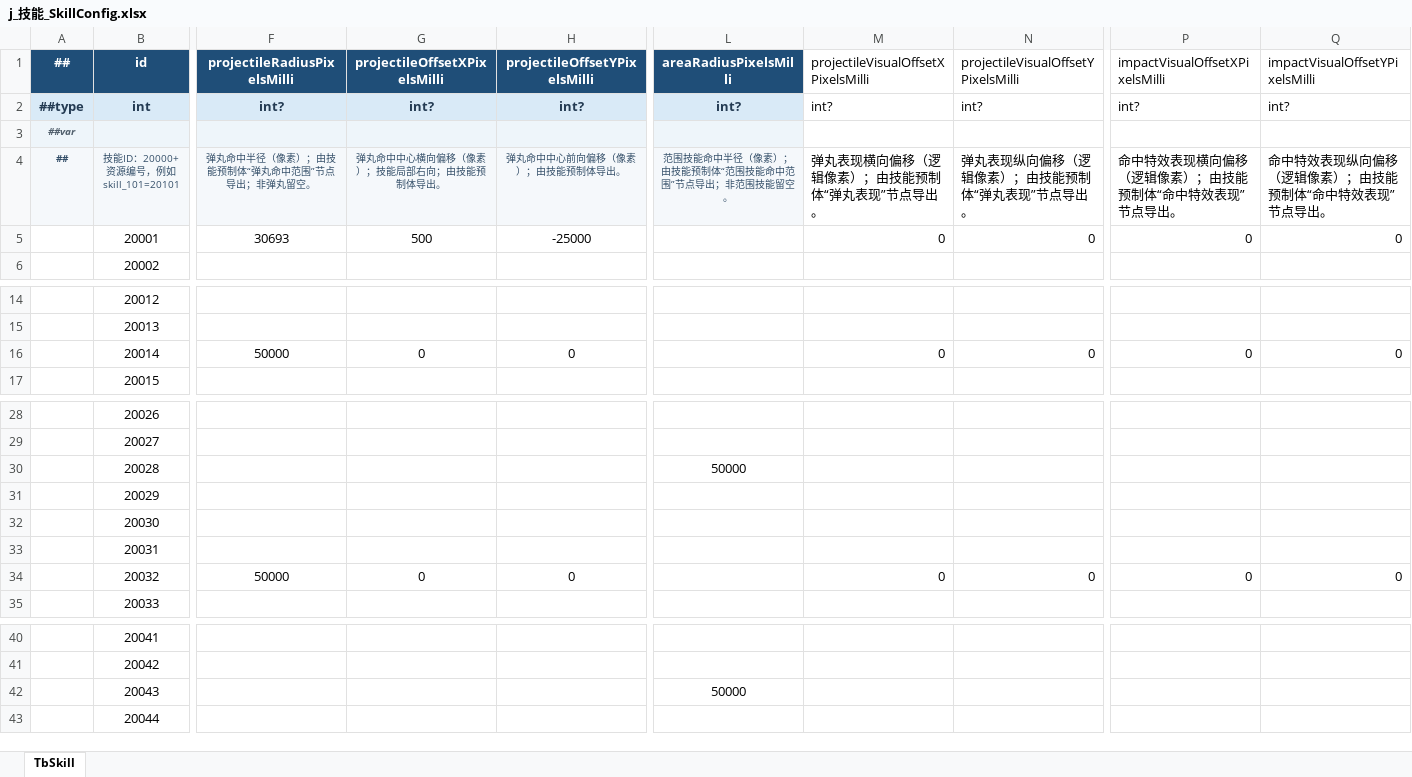
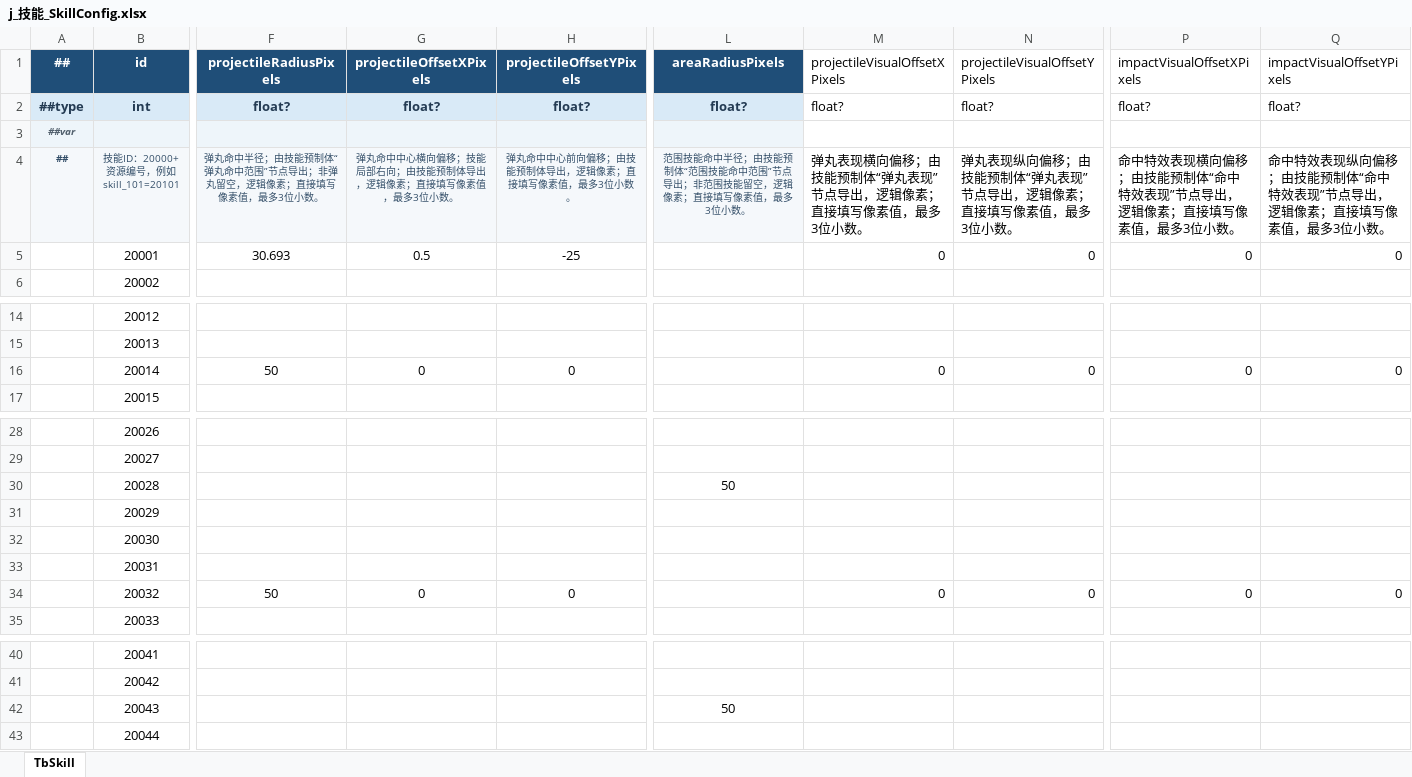
Before and after one commit to conan2046/Roguelike, an Excel workbook: Config/Datas/Tables/j_技能_SkillConfig.xlsx, sheet TbSkill, drawn as a sheet; only a part is shown, gaps mark what is left out; values as stored, in another font and other column widths than the file's, no borders; the diff covers the shown part only; the diff names each change by its address in the sheet, - before the commit and + after, or states it on an @@ line.

```diff
--- a/Config/Datas/Tables/j_技能_SkillConfig.xlsx (sheet TbSkill)
+++ b/Config/Datas/Tables/j_技能_SkillConfig.xlsx (sheet TbSkill)
-F1: projectileRadiusPixelsMilli
+F1: projectileRadiusPixels
-G1: projectileOffsetXPixelsMilli
+G1: projectileOffsetXPixels
-H1: projectileOffsetYPixelsMilli
+H1: projectileOffsetYPixels
-L1: areaRadiusPixelsMilli
+L1: areaRadiusPixels
-M1: projectileVisualOffsetXPixelsMilli
+M1: projectileVisualOffsetXPixels
-N1: projectileVisualOffsetYPixelsMilli
+N1: projectileVisualOffsetYPixels
-P1: impactVisualOffsetXPixelsMilli
+P1: impactVisualOffsetXPixels
-Q1: impactVisualOffsetYPixelsMilli
+Q1: impactVisualOffsetYPixels
-F2 (projectileRadiusPixels): int?
+F2 (projectileRadiusPixels): float?
-G2 (projectileOffsetXPixels): int?
+G2 (projectileOffsetXPixels): float?
-H2 (projectileOffsetYPixels): int?
+H2 (projectileOffsetYPixels): float?
-L2 (areaRadiusPixels): int?
+L2 (areaRadiusPixels): float?
-M2 (projectileVisualOffsetXPixels): int?
+M2 (projectileVisualOffsetXPixels): float?
-N2 (projectileVisualOffsetYPixels): int?
+N2 (projectileVisualOffsetYPixels): float?
-P2 (impactVisualOffsetXPixels): int?
+P2 (impactVisualOffsetXPixels): float?
-Q2 (impactVisualOffsetYPixels): int?
+Q2 (impactVisualOffsetYPixels): float?
-F4 (projectileRadiusPixels): 弹丸命中半径（像素）；由技能预制体“弹丸命中范围”节点导出；非弹丸留空。
+F4 (projectileRadiusPixels): 弹丸命中半径；由技能预制体“弹丸命中范围”节点导出；非弹丸留空，逻辑像素；直接填写像素值，最多3位小数。
-G4 (projectileOffsetXPixels): 弹丸命中中心横向偏移（像素）；技能局部右向；由技能预制体导出。
+G4 (projectileOffsetXPixels): 弹丸命中中心横向偏移；技能局部右向；由技能预制体导出，逻辑像素；直接填写像素值，最多3位小数。
-H4 (projectileOffsetYPixels): 弹丸命中中心前向偏移（像素）；由技能预制体导出。
+H4 (projectileOffsetYPixels): 弹丸命中中心前向偏移；由技能预制体导出，逻辑像素；直接填写像素值，最多3位小数。
-L4 (areaRadiusPixels): …命中半径（像素）；由技能预制体“范围技能命中范围”节点导出；非范围技能留空。
+L4 (areaRadiusPixels): …命中半径；由技能预制体“范围技能命中范围”节点导出；非范围技能留空，逻辑像素；直接填写像素值，最多3位小数。
-M4 (projectileVisualOffsetXPixels): 弹丸表现横向偏移（逻辑像素）；由技能预制体“弹丸表现”节点导出。
+M4 (projectileVisualOffsetXPixels): 弹丸表现横向偏移；由技能预制体“弹丸表现”节点导出，逻辑像素；直接填写像素值，最多3位小数。
-N4 (projectileVisualOffsetYPixels): 弹丸表现纵向偏移（逻辑像素）；由技能预制体“弹丸表现”节点导出。
+N4 (projectileVisualOffsetYPixels): 弹丸表现纵向偏移；由技能预制体“弹丸表现”节点导出，逻辑像素；直接填写像素值，最多3位小数。
-P4 (impactVisualOffsetXPixels): 命中特效表现横向偏移（逻辑像素）；由技能预制体“命中特效表现”节点导出。
+P4 (impactVisualOffsetXPixels): 命中特效表现横向偏移；由技能预制体“命中特效表现”节点导出，逻辑像素；直接填写像素值，最多3位小数。
-Q4 (impactVisualOffsetYPixels): 命中特效表现纵向偏移（逻辑像素）；由技能预制体“命中特效表现”节点导出。
+Q4 (impactVisualOffsetYPixels): 命中特效表现纵向偏移；由技能预制体“命中特效表现”节点导出，逻辑像素；直接填写像素值，最多3位小数。
-F5 (projectileRadiusPixels): 30693
+F5 (projectileRadiusPixels): 30.693
-G5 (projectileOffsetXPixels): 500
+G5 (projectileOffsetXPixels): 0.5
-H5 (projectileOffsetYPixels): -25000
+H5 (projectileOffsetYPixels): -25
-F16 (projectileRadiusPixels): 50000
+F16 (projectileRadiusPixels): 50
-L30 (areaRadiusPixels): 50000
+L30 (areaRadiusPixels): 50
-F34 (projectileRadiusPixels): 50000
+F34 (projectileRadiusPixels): 50
-L42 (areaRadiusPixels): 50000
+L42 (areaRadiusPixels): 50
```
Also changed, not shown: 6 edited cells elsewhere in this sheet, Config/Datas/Tables/d_地图_MapConfig.xlsx, Config/Datas/Tables/g_怪物_MonsterConfig.xlsx, 56 other files.
